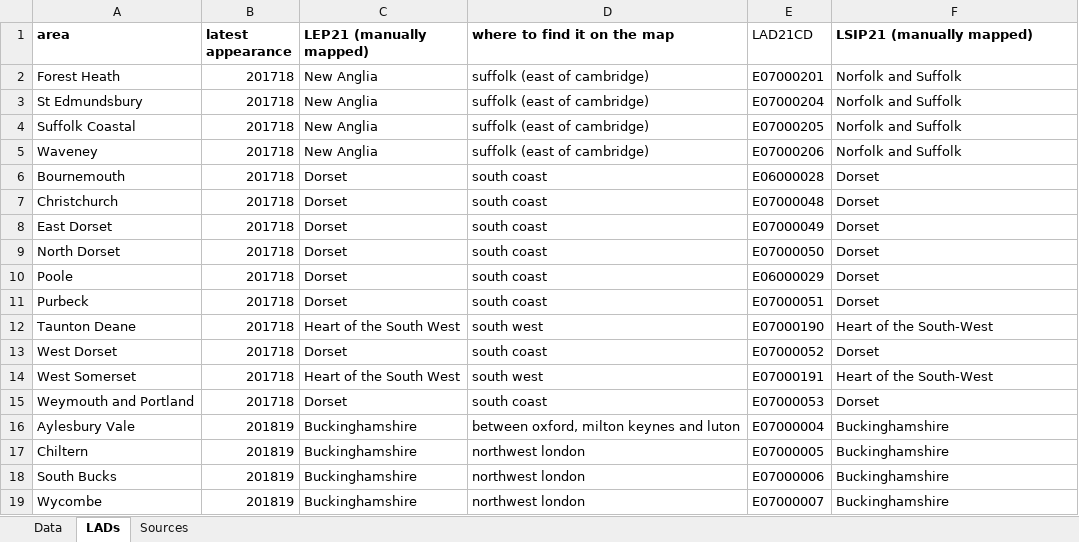
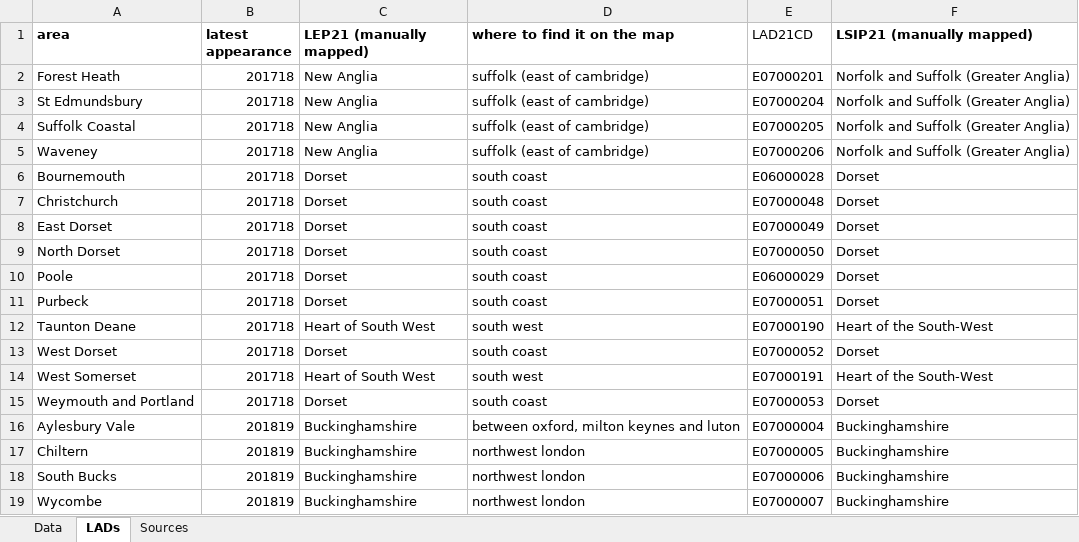
Before and after one commit to dfe-analytical-services/lsip_dashboard, an Excel workbook: Data/2_LEPmissing/missing_leps.xlsx, sheet LADs, drawn as a sheet; only a part is shown; values as stored, in another font and other column widths than the file's, no borders; the diff names each change by its address in the sheet, - before the commit and + after, or states it on an @@ line.

```diff
--- a/Data/2_LEPmissing/missing_leps.xlsx (sheet LADs)
+++ b/Data/2_LEPmissing/missing_leps.xlsx (sheet LADs)
-F2:F5 (LSIP21 (manually mapped)): Norfolk and Suffolk
+F2:F5 (LSIP21 (manually mapped)): Norfolk and Suffolk (Greater Anglia)
-C12 (LEP21 (manually mapped)): Heart of the South West
+C12 (LEP21 (manually mapped)): Heart of South West
-C14 (LEP21 (manually mapped)): Heart of the South West
+C14 (LEP21 (manually mapped)): Heart of South West
```
Also changed, not shown: Data/18_FeSources/FeSources.xlsx, Data/8_DataTable/221004DataTable.xlsx, 42 other files.
